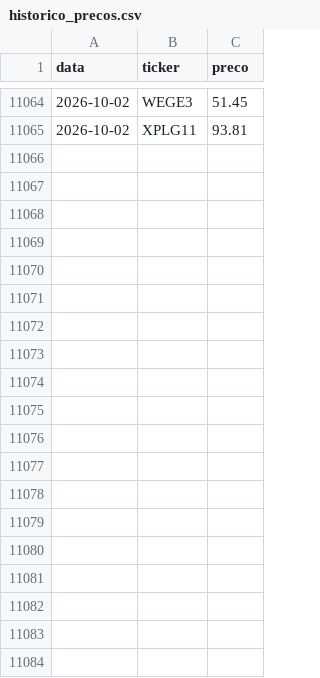
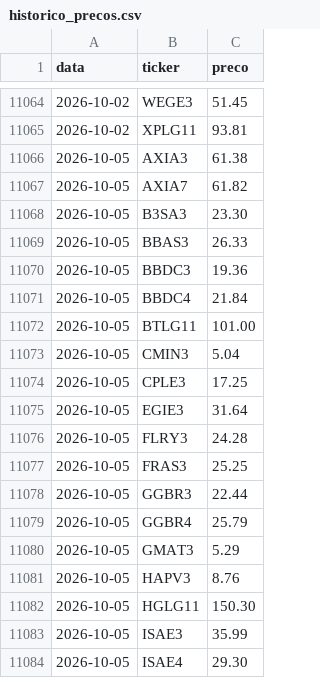
Before and after one commit to jadsong331-wq/Atlas, a CSV file: data/historico_precos.csv, drawn as a sheet; only a part is shown, gaps mark what is left out; the diff covers the shown part only; the diff names each change by its address in the sheet, - before the commit and + after, or states it on an @@ line.

```diff
--- a/data/historico_precos.csv
+++ b/data/historico_precos.csv
+row 11066: 2026-10-05 | AXIA3 | 61.38
+row 11067: 2026-10-05 | AXIA7 | 61.82
+row 11068: 2026-10-05 | B3SA3 | 23.30
+row 11069: 2026-10-05 | BBAS3 | 26.33
+row 11070: 2026-10-05 | BBDC3 | 19.36
+row 11071: 2026-10-05 | BBDC4 | 21.84
+row 11072: 2026-10-05 | BTLG11 | 101.00
+row 11073: 2026-10-05 | CMIN3 | 5.04
+row 11074: 2026-10-05 | CPLE3 | 17.25
+row 11075: 2026-10-05 | EGIE3 | 31.64
+row 11076: 2026-10-05 | FLRY3 | 24.28
+row 11077: 2026-10-05 | FRAS3 | 25.25
+row 11078: 2026-10-05 | GGBR3 | 22.44
+row 11079: 2026-10-05 | GGBR4 | 25.79
+row 11080: 2026-10-05 | GMAT3 | 5.29
+row 11081: 2026-10-05 | HAPV3 | 8.76
+row 11082: 2026-10-05 | HGLG11 | 150.30
+row 11083: 2026-10-05 | ISAE3 | 35.99
+row 11084: 2026-10-05 | ISAE4 | 29.30
```
Also changed, not shown: 22 added rows elsewhere in this file, 3 other files.
